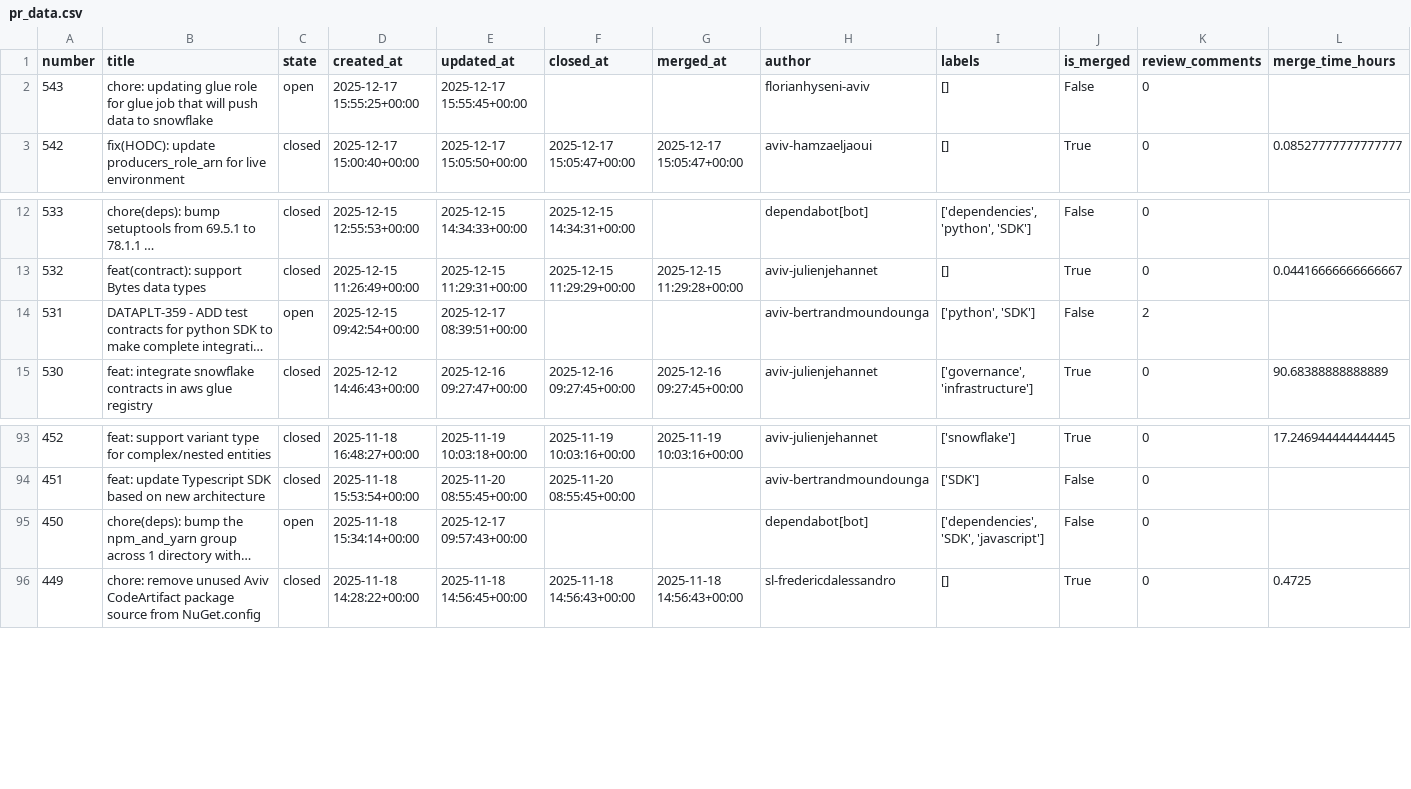
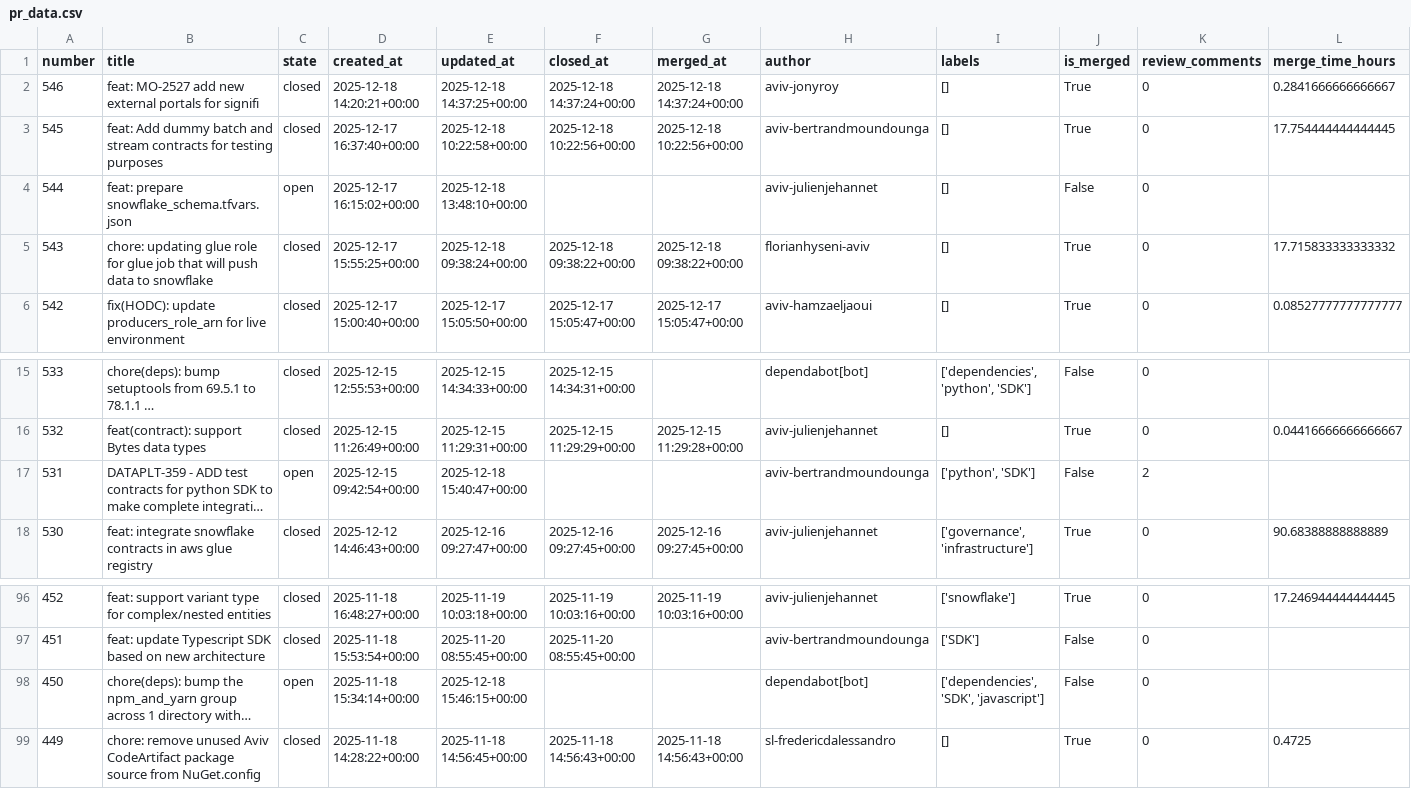
Before and after one commit to aviv-fathallahelmasri/github-pr-analytics, a CSV file: dashboard/data/pr_data.csv, drawn as a sheet; only a part is shown, gaps mark what is left out; long unchanged cells end in …; addresses are those after the commit; rows hold the shown columns only; the diff names each change by its address in the sheet, - before the commit and + after, or states it on an @@ line.

```diff
--- a/dashboard/data/pr_data.csv
+++ b/dashboard/data/pr_data.csv
+row 2: 546 | feat: MO-2527 add new external portals for signifi | closed | 2025-12-18 14:20:21+00:00 | 2025-12-18 14:37:25+00:00 | 2025-12-18 14:37:24+00:00 | 2025-12-18 14:37:24+00:00 | aviv-jonyroy | [] | True | 0 | 0.2841666666666667
+row 3: 545 | feat: Add dummy batch and stream contracts for testing purposes | closed | 2025-12-17 16:37:40+00:00 | 2025-12-18 10:22:58+00:00 | 2025-12-18 10:22:56+00:00 | 2025-12-18 10:22:56+00:00 | aviv-bertrandmoundounga | [] | True | 0 | 17.754444444444445
+row 4: 544 | feat: prepare snowflake_schema.tfvars.json | open | 2025-12-17 16:15:02+00:00 | 2025-12-18 13:48:10+00:00 |  |  | aviv-julienjehannet | [] | False | 0
-C5 (state): open
+C5 (state): closed
-E5 (updated_at): 2025-12-17 15:55:45+00:00
+E5 (updated_at): 2025-12-18 09:38:24+00:00
-F5 (closed_at): (empty)
+F5 (closed_at): 2025-12-18 09:38:22+00:00
-G5 (merged_at): (empty)
+G5 (merged_at): 2025-12-18 09:38:22+00:00
-J5 (is_merged): False
+J5 (is_merged): True
-L5 (merge_time_hours): (empty)
+L5 (merge_time_hours): 17.715833333333332
-E17 (updated_at): 2025-12-17 08:39:51+00:00
+E17 (updated_at): 2025-12-18 15:40:47+00:00
-E98 (updated_at): 2025-12-17 09:57:43+00:00
+E98 (updated_at): 2025-12-18 15:46:15+00:00
```
Also changed, not shown: 2 other files.
